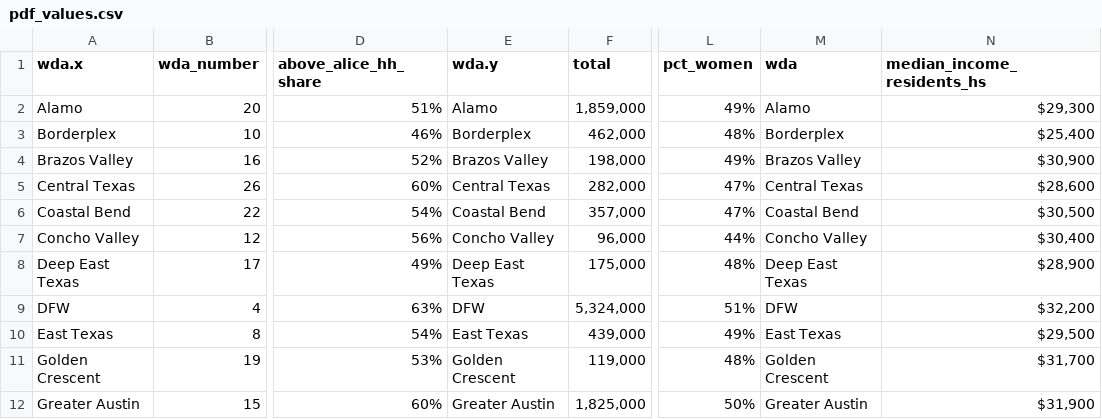
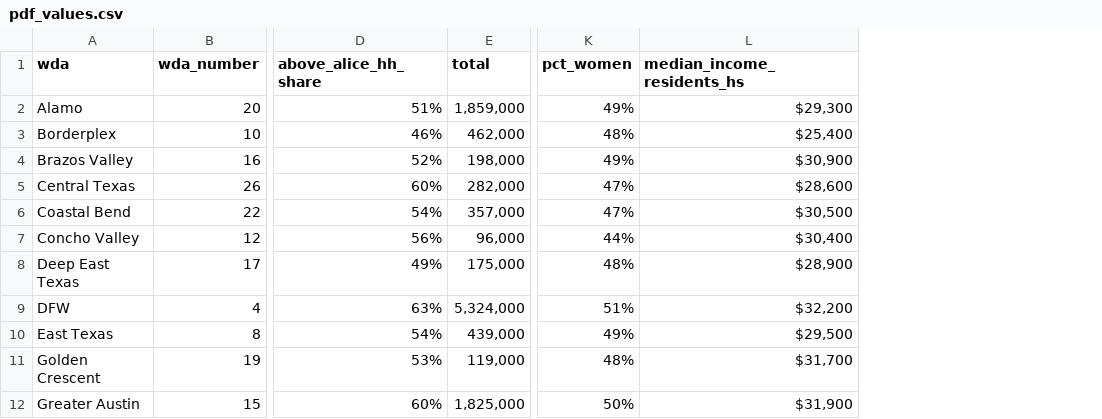
Before and after one commit to texas-2036/aim-hire-texas, a CSV file: clean-data/pdf_values.csv, drawn as a sheet; only a part is shown, gaps mark what is left out; the diff names each change by its address in the sheet, - before the commit and + after, or states it on an @@ line.

Commit message:
redo pdf values w udpated pseo names

```diff
--- a/clean-data/pdf_values.csv
+++ b/clean-data/pdf_values.csv
-column E (wda.y), rows 2-12: Alamo | Borderplex | Brazos Valley | Central Texas | Coastal Bend | Concho Valley | Deep East Texas | DFW | East Texas | Golden Crescent | Greater Austin
-column M (wda), rows 2-12: Alamo | Borderplex | Brazos Valley | Central Texas | Coastal Bend | Concho Valley | Deep East Texas | DFW | East Texas | Golden Crescent | Greater Austin
-A1: wda.x
+A1: wda
```
Also changed, not shown: 1 other file.
